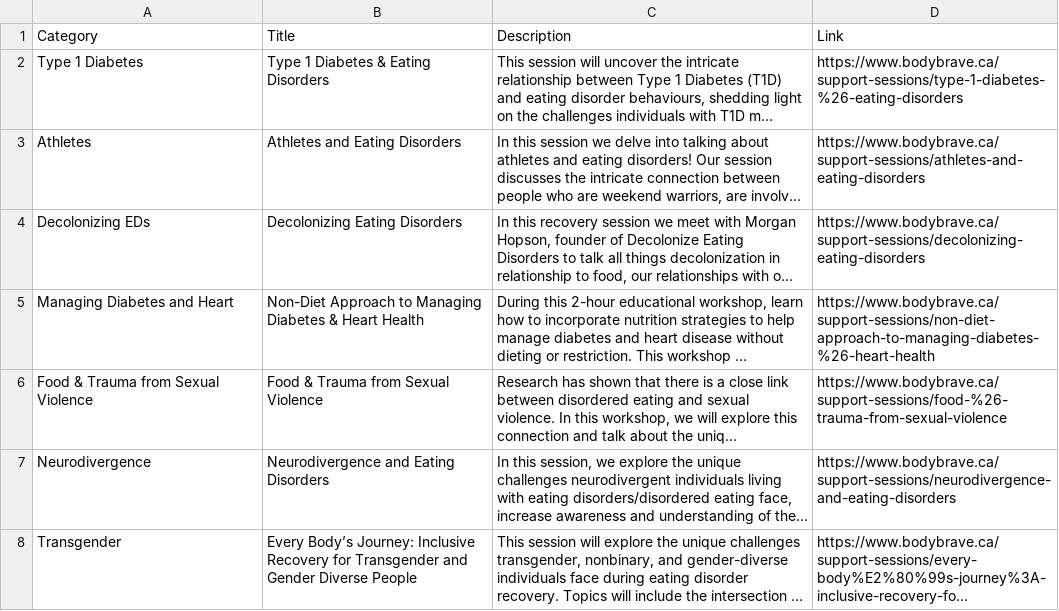
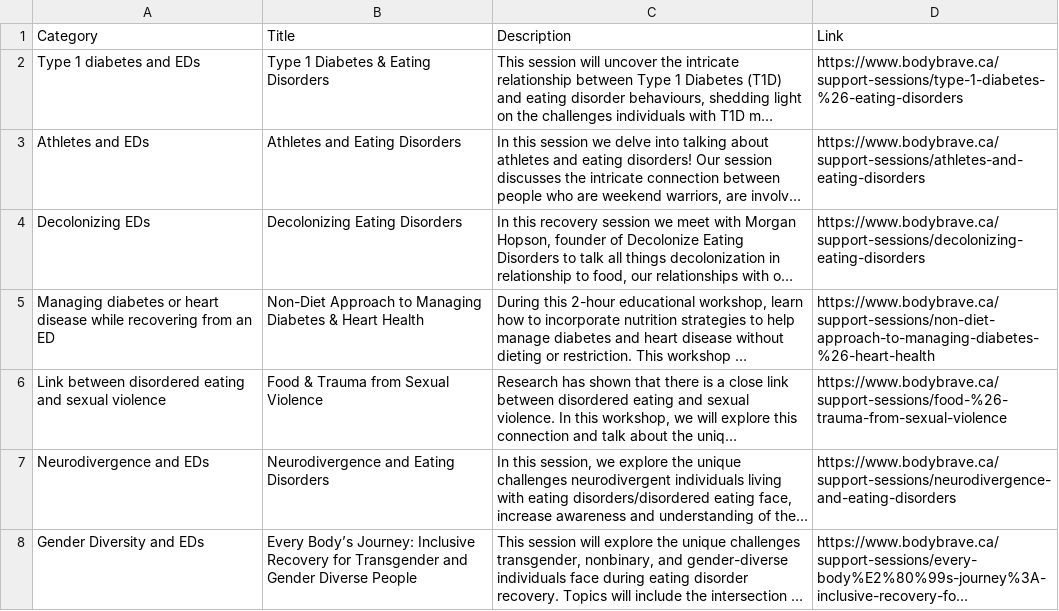
Before and after one commit to RandomFrisbee55/render_test, a CSV file: special_modules.csv, drawn as a sheet; long unchanged cells end in …; the diff names each change by its address in the sheet, - before the commit and + after, or states it on an @@ line.

Commit message:
Update special_modules.csv

```diff
--- a/special_modules.csv
+++ b/special_modules.csv
-A2 (Category): Type 1 Diabetes
+A2 (Category): Type 1 diabetes and EDs
-A3 (Category): Athletes
+A3 (Category): Athletes and EDs
-A5 (Category): Managing Diabetes and Heart
+A5 (Category): Managing diabetes or heart disease while recovering from an ED
-A6 (Category): Food & Trauma from Sexual Violence
+A6 (Category): Link between disordered eating and sexual violence
-A7 (Category): Neurodivergence
+A7 (Category): Neurodivergence and EDs
-A8 (Category): Transgender
+A8 (Category): Gender Diversity and EDs
```
